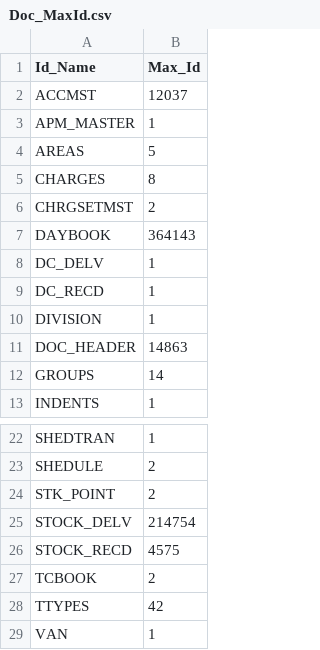
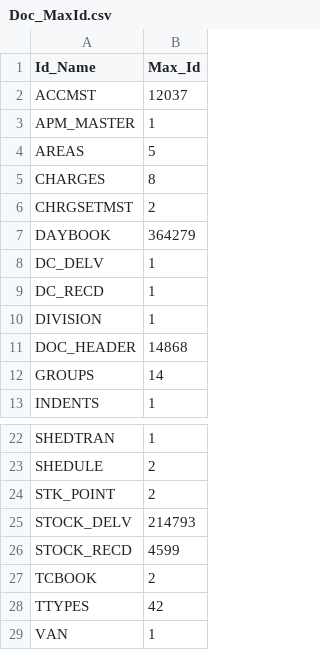
Before and after one commit to krishnasai-narayana/3goils, a CSV file: data/Doc_MaxId.csv, drawn as a sheet; only a part is shown, gaps mark what is left out.

```diff
--- a/data/Doc_MaxId.csv
+++ b/data/Doc_MaxId.csv
@@ -6,3 +6,3 @@ CHARGES,8
 CHRGSETMST,2
-DAYBOOK,364143
+DAYBOOK,364279
 DC_DELV,1
@@ -10,3 +10,3 @@ DC_RECD,1
 DIVISION,1
-DOC_HEADER,14863
+DOC_HEADER,14868
 GROUPS,14
@@ -24,4 +24,4 @@ SHEDULE,2
 STK_POINT,2
-STOCK_DELV,214754
-STOCK_RECD,4575
+STOCK_DELV,214793
+STOCK_RECD,4599
 TCBOOK,2
```
Also changed, not shown: data/Item_Grp.csv, data/NAME_TRAN.csv, 9 other files.
